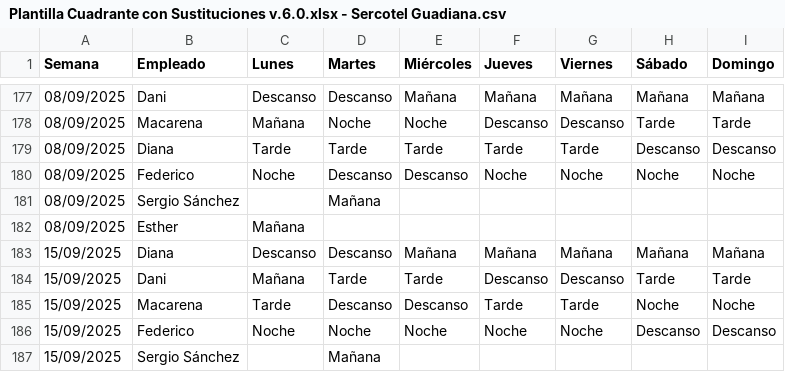
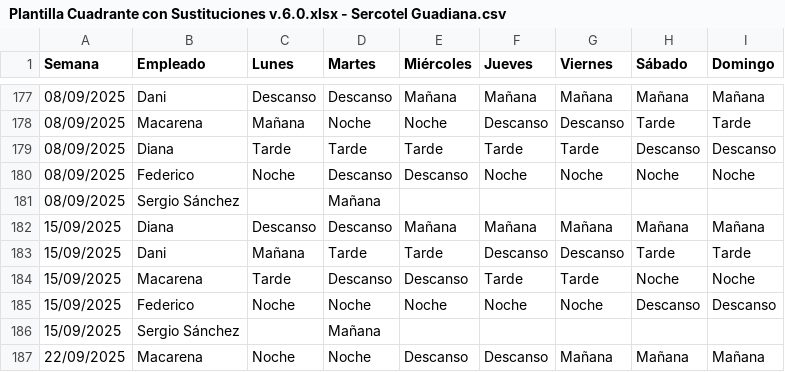
Before and after one commit to Nataliogc/turnosweb, a CSV file: Plantilla Cuadrante con Sustituciones v.6.0.xlsx - Sercotel Guadiana.csv, drawn as a sheet; only a part is shown, gaps mark what is left out; the shorter side is filled out with more unchanged rows; the diff names each change by its address in the sheet, - before the commit and + after, or states it on an @@ line.

```diff
--- a/Plantilla Cuadrante con Sustituciones v.6.0.xlsx - Sercotel Guadiana.csv
+++ b/Plantilla Cuadrante con Sustituciones v.6.0.xlsx - Sercotel Guadiana.csv
-row 182: 08/09/2025 | Esther | Mañana
```
Also changed, not shown: 2 other files.
